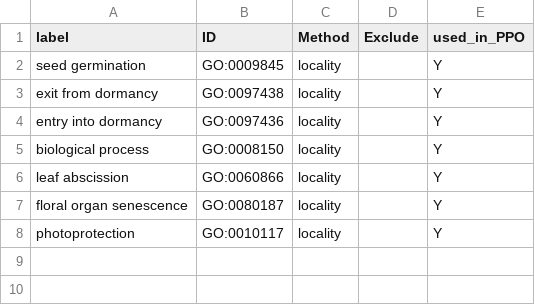
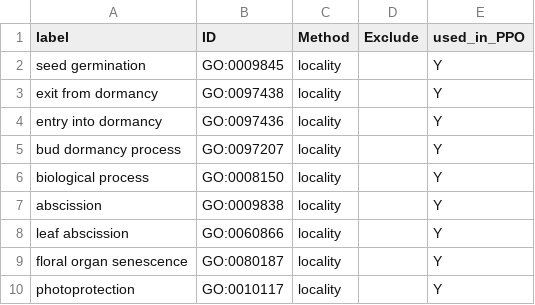
Before and after one commit to PlantPhenoOntology/ppo, a CSV file: src/imports/go_ppo_entities.csv, drawn as a sheet; the diff names each change by its address in the sheet, - before the commit and + after, or states it on an @@ line.

Commit message:
Added new imports entities.

```diff
--- a/src/imports/go_ppo_entities.csv
+++ b/src/imports/go_ppo_entities.csv
+row 5: bud dormancy process | GO:0097207 | locality |  | Y
+row 7: abscission | GO:0009838 | locality |  | Y
```
Also changed, not shown: src/imports/po_ppo_entities.csv, src/imports/ro_ppo_entities.csv, 3 other files.
